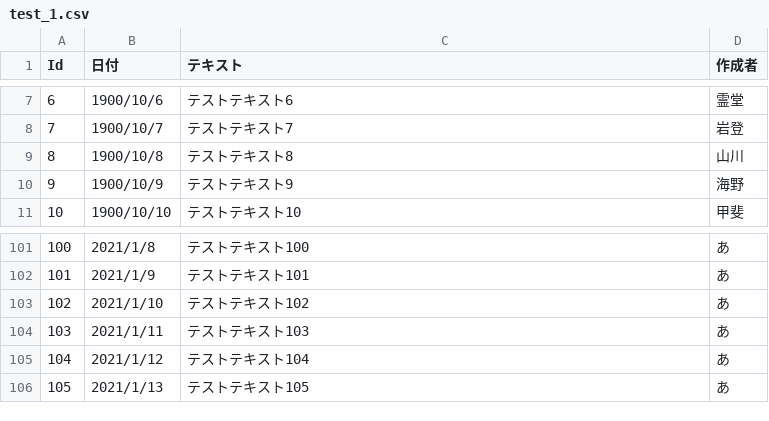
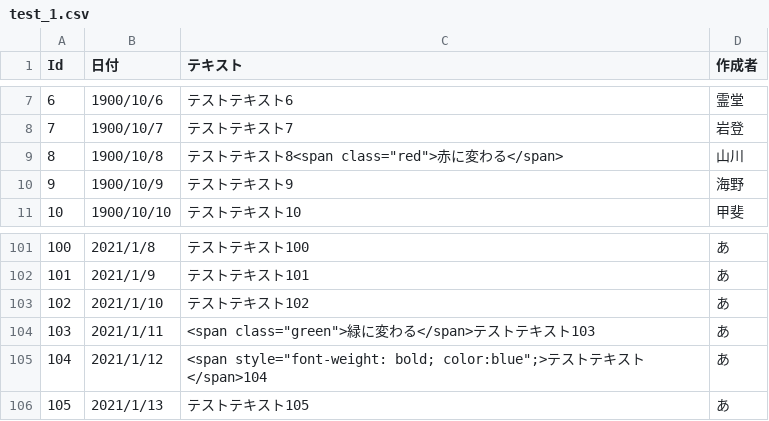
Before and after one commit to Naoki1126/technique_sample, a CSV file: public/test_1.csv, drawn as a sheet; only a part is shown, gaps mark what is left out.

```diff
--- a/public/test_1.csv
+++ b/public/test_1.csv
@@ -8,3 +8,3 @@ Id,日付,テキスト,作成者
 7,1900/10/7,テストテキスト7,岩登
-8,1900/10/8,テストテキスト8,山川
+8,1900/10/8,テストテキスト8<span class="red">赤に変わる</span>,山川
 9,1900/10/9,テストテキスト9,海野
@@ -103,4 +103,4 @@ Id,日付,テキスト,作成者
 102,2021/1/10,テストテキスト102,あ
-103,2021/1/11,テストテキスト103,あ
-104,2021/1/12,テストテキスト104,あ
+103,2021/1/11,<span class="green">緑に変わる</span>テストテキスト103,あ
+104,2021/1/12,<span style="font-weight: bold; color:blue";>テストテキスト</span>104,あ
 105,2021/1/13,テストテキスト105,あ
```
Also changed, not shown: 1 other file.
